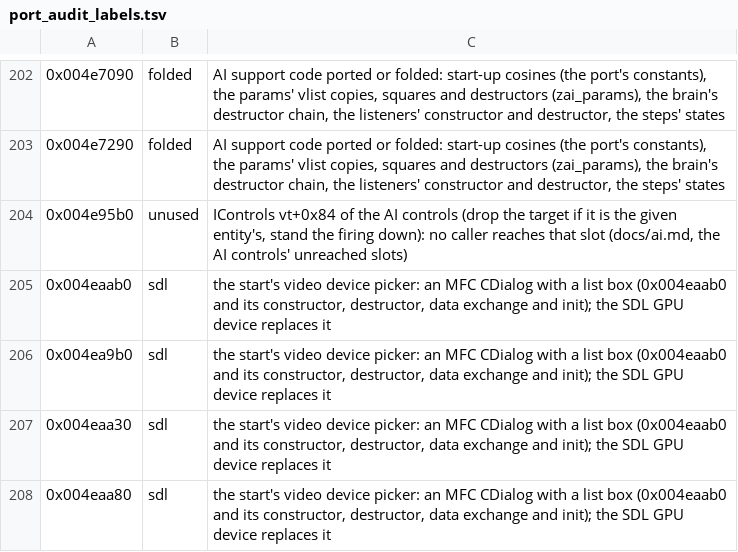
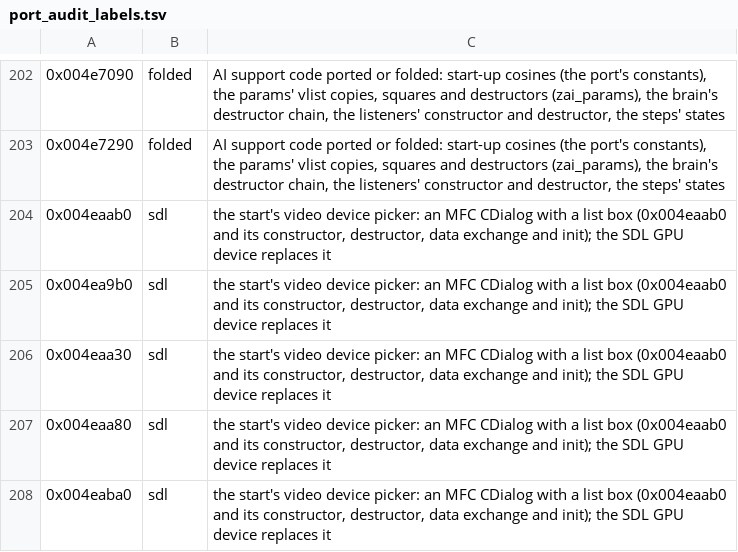
Before and after one commit to ashortsleeves/mw3-re, a TSV file: tools/analysis/port_audit_labels.tsv, drawn as a sheet; only a part is shown, gaps mark what is left out; the shorter side is filled out with more unchanged rows; the diff names each change by its address in the sheet, - before the commit and + after, or states it on an @@ line.

Commit message:
S12: the AI controls' IControls vt+0x84 (0x4e95b0, no caller) ported for preservation as Brain::drop_target; ai_drop_target_on_the_entity

```diff
--- a/tools/analysis/port_audit_labels.tsv
+++ b/tools/analysis/port_audit_labels.tsv
-row 204: 0x004e95b0 | unused | IControls vt+0x84 of the AI controls (drop the target if it is the given entity's, stand the firing down): no caller reaches that slot (docs/ai.md, the AI controls' unreached slots)
```
Also changed, not shown: 3 other files.
